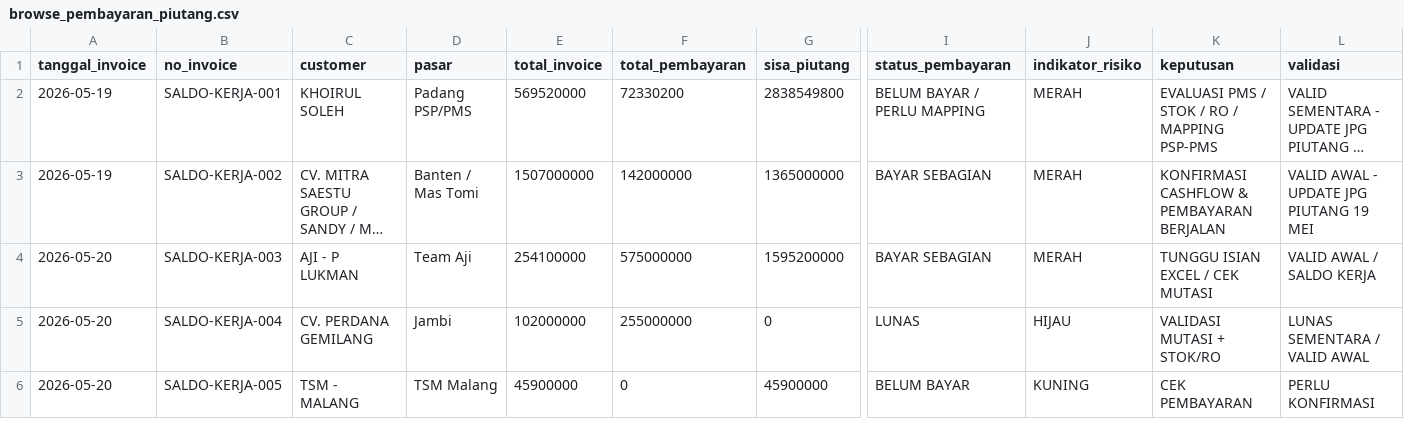
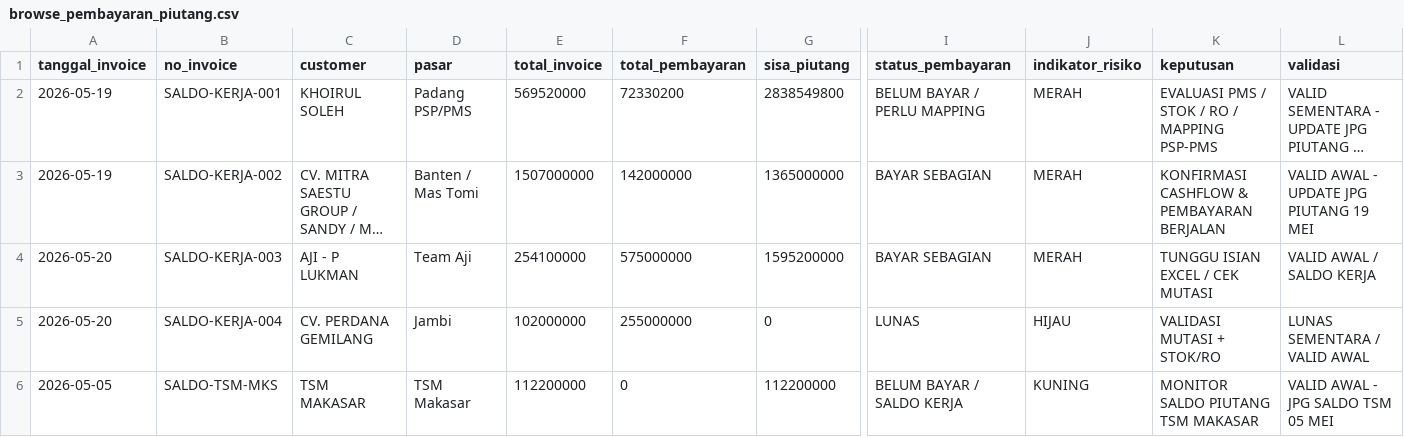
Before and after one commit to cengkehsigaret99-del/BAL-99-Work-Assistant-Cockpit, a CSV file: browse_pembayaran_piutang.csv, drawn as a sheet; only a part is shown, gaps mark what is left out; long unchanged cells end in …; removed rows and columns are numbered as before the commit, all else as after; rows hold the shown columns only; the diff covers the shown part only; the diff names each change by its address in the sheet, - before the commit and + after, or states it on an @@ line.

Commit message:
Update saldo piutang TSM Makasar Malang dari JPG 05 Mei 2026

```diff
--- a/browse_pembayaran_piutang.csv
+++ b/browse_pembayaran_piutang.csv
-row 6: 2026-05-20 | SALDO-KERJA-005 | TSM - MALANG | TSM Malang | 45900000 | 0 | 45900000 | BELUM BAYAR | KUNING | CEK PEMBAYARAN | PERLU KONFIRMASI
+row 6: 2026-05-05 | SALDO-TSM-MKS | TSM MAKASAR | TSM Makasar | 112200000 | 0 | 112200000 | BELUM BAYAR / SALDO KERJA | KUNING | MONITOR SALDO PIUTANG TSM MAKASAR | VALID AWAL - JPG SALDO TSM 05 MEI
```
Also changed, not shown: 1 added row elsewhere in this file.
